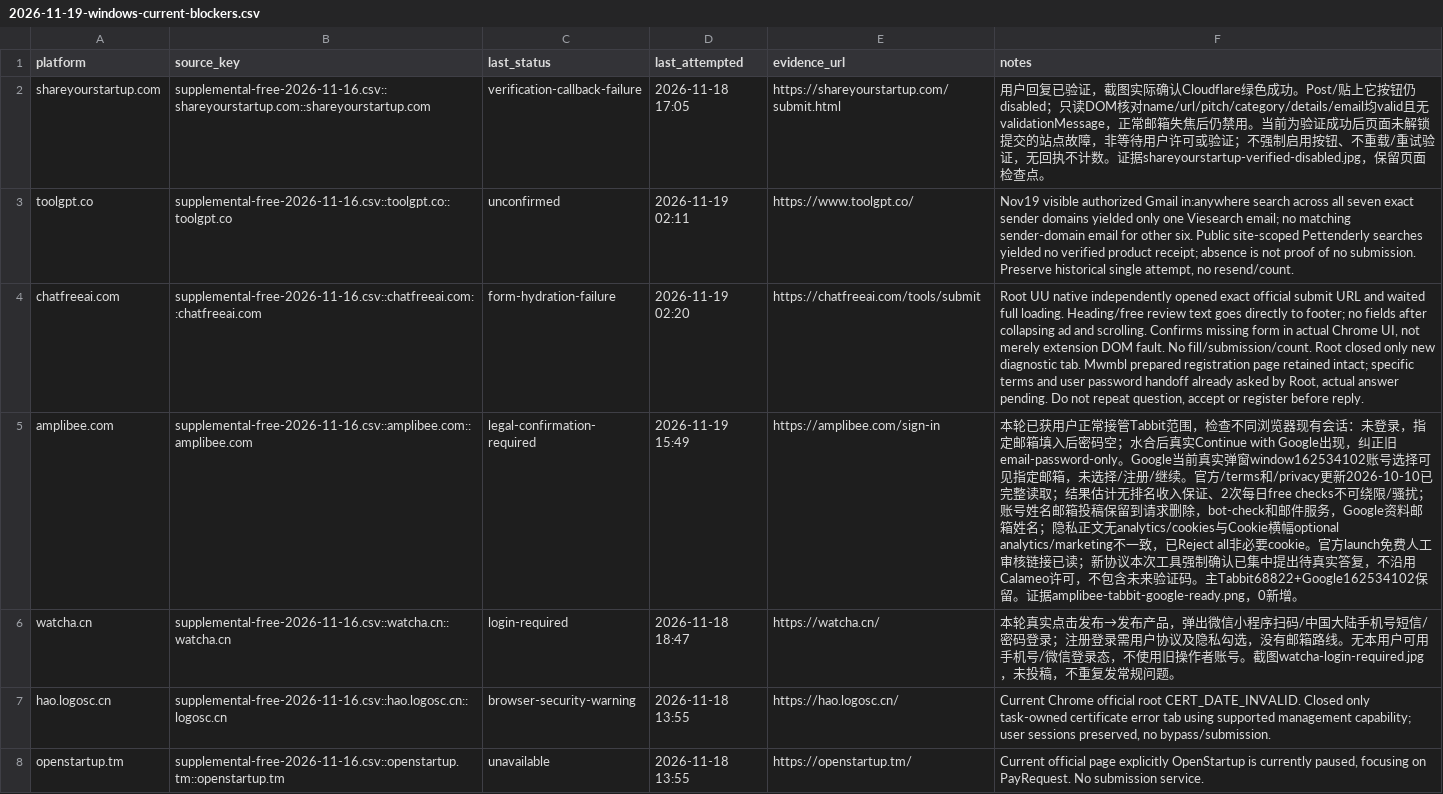
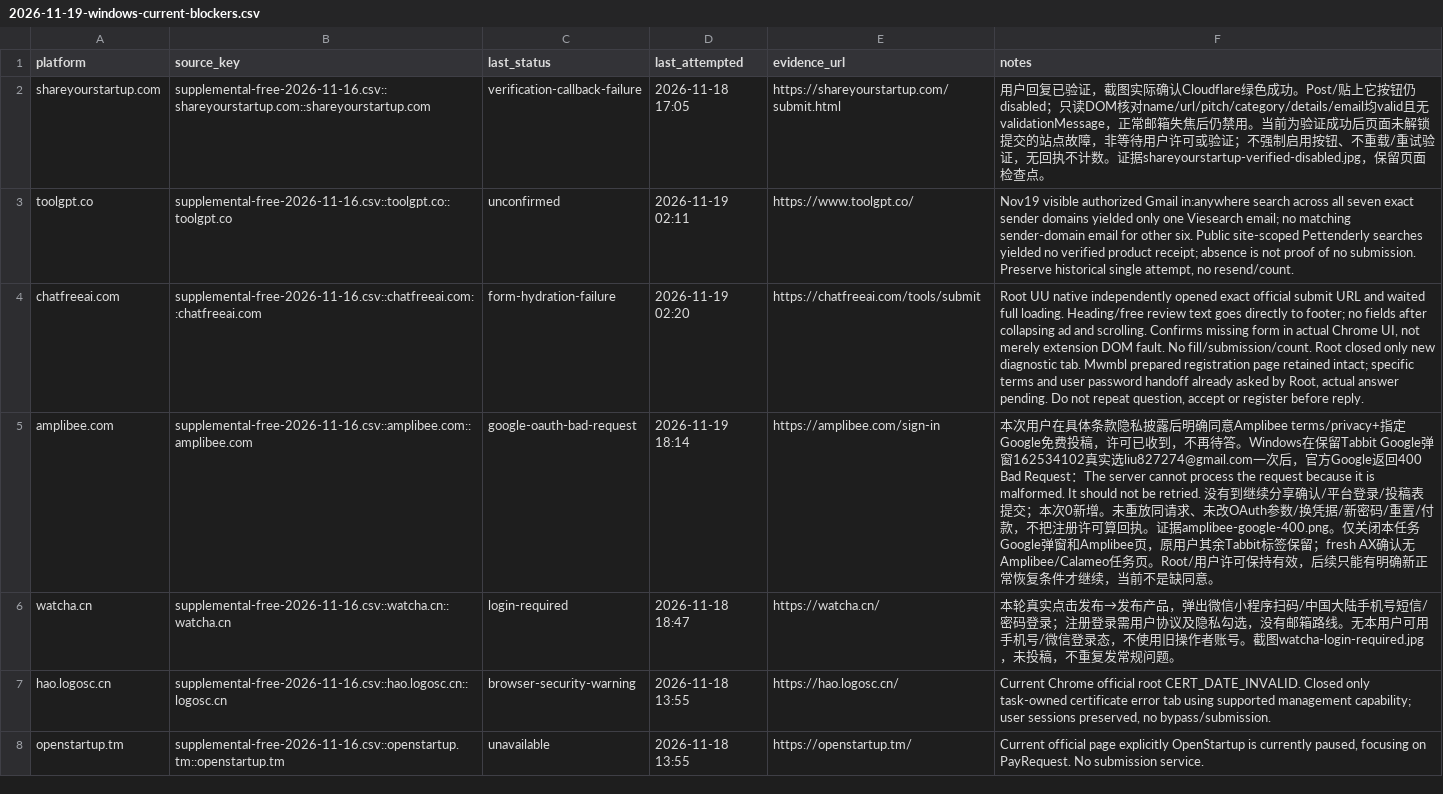
Before and after one commit to cuilinhao/pet-blacklink, a CSV file: soul-cat/records/runs/2026-11-19-windows-current-blockers.csv, drawn as a sheet; only a part is shown; the diff names each change by its address in the sheet, - before the commit and + after, or states it on an @@ line.

```diff
--- a/soul-cat/records/runs/2026-11-19-windows-current-blockers.csv
+++ b/soul-cat/records/runs/2026-11-19-windows-current-blockers.csv
-C5 (last_status): legal-confirmation-required
+C5 (last_status): google-oauth-bad-request
-D5 (last_attempted): 2026-11-19 15:49
+D5 (last_attempted): 2026-11-19 18:14
-F5 (notes): 本轮已获用户正常接管Tabbit范围，检查不同浏览器现有会话：未登录，指定邮箱填入后密码空；水合后真实Continue with Google出现，纠正旧email-password-only。Google当前真实弹窗window162534102账号选择可见指定邮箱，未选择/注册/继续。官方/terms和/privacy更新2026-10-10已完整读取；结果估计无排名收入保证、2次每日free checks不可绕限/骚扰；账号姓名邮箱投稿保留到请求删除，bot-check和邮件服务，Google资料邮箱姓名；隐私正文无analytics/cookies与Cookie横幅optional analytics/marketing不一致，已Reject all非必要cookie。官方launch免费人工审核链接已读；新协议本次工具强制确认已集中提出待真实答复，不沿用Calameo许可，不包含未来验证码。主Tabbit68822+Google162534102保留。证据amplibee-tabbit-google-ready.png，0新增。
+F5 (notes): 本次用户在具体条款隐私披露后明确同意Amplibee terms/privacy+指定Google免费投稿，许可已收到，不再待答。Windows在保留Tabbit Google弹窗162534102真实选liu827274@gmail.com一次后，官方Google返回400 Bad Request：The server cannot process the request because it is malformed. It should not be retried. 没有到继续分享确认/平台登录/投稿表提交；本次0新增。未重放同请求、未改OAuth参数/换凭据/新密码/重置/付款，不把注册许可算回执。证据amplibee-google-400.png。仅关闭本任务Google弹窗和Amplibee页，原用户其余Tabbit标签保留；fresh AX确认无Amplibee/Calameo任务页。Root/用户许可保持有效，后续只能有明确新正常恢复条件才继续，当前不是缺同意。
```
Also changed, not shown: soul-cat/records/platform-progress.csv, soul-cat/records/runs/2026-11-19-windows-recovery-audit.csv, 4 other files.
